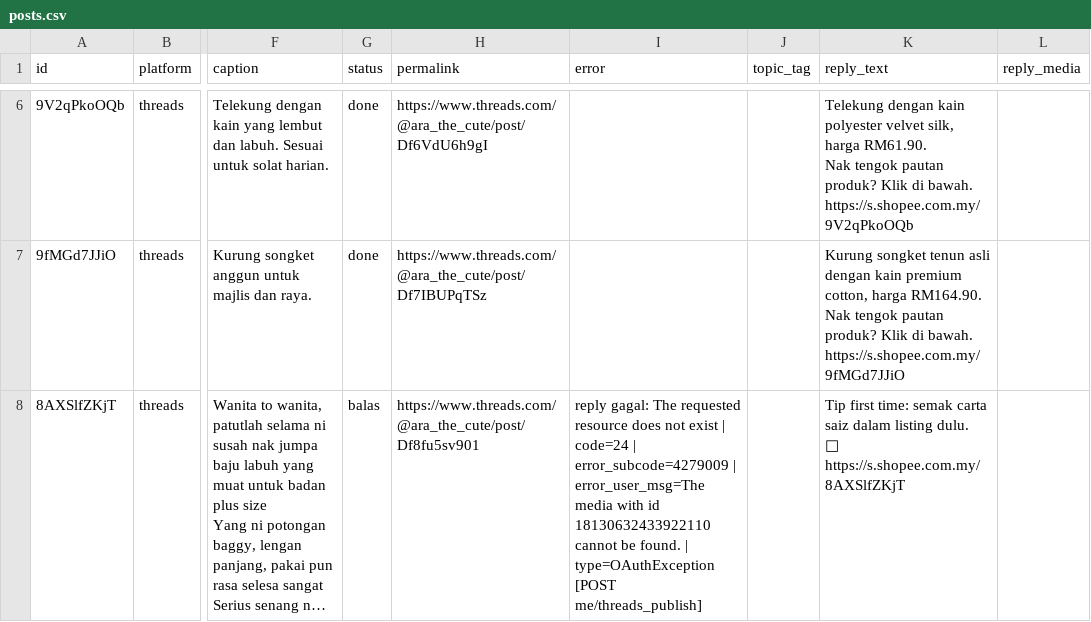
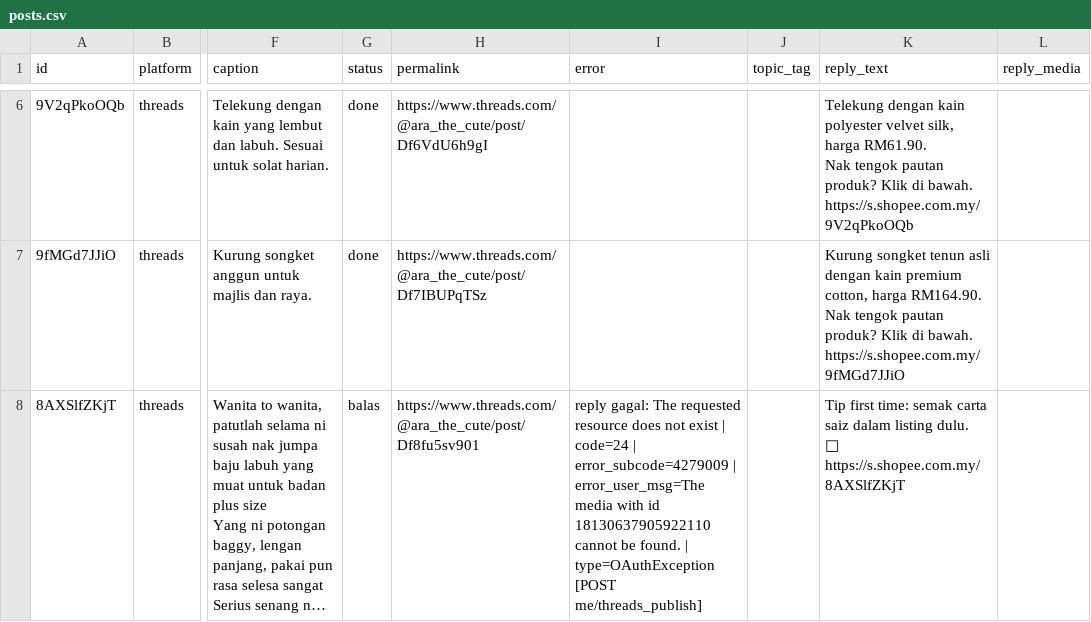
Before and after one commit to sukri9434/threads-jadual, a CSV file: posts.csv, drawn as a sheet; only a part is shown, gaps mark what is left out; long unchanged cells end in …; the diff names each change by its address in the sheet, - before the commit and + after, or states it on an @@ line.

Commit message:
autopost: kemas kini status

```diff
--- a/posts.csv
+++ b/posts.csv
-I8 (error): …with id 18130632433922110 cannot be…
+I8 (error): …with id 18130637905922110 cannot be…
```
